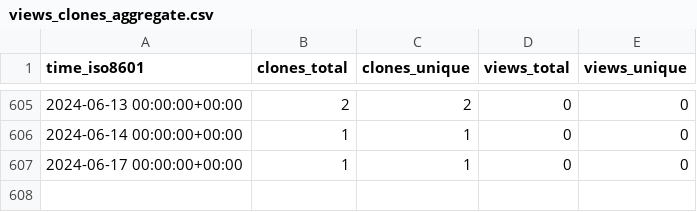
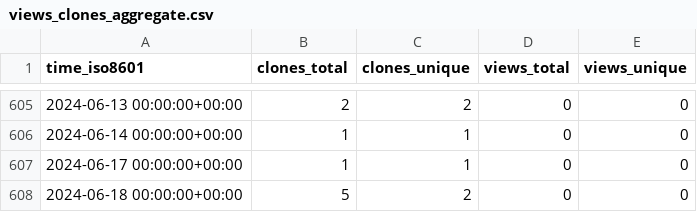
Before and after one commit to mrtj/cookiecutter-panorama, a CSV file: mrtj/cookiecutter-panorama/ghrs-data/views_clones_aggregate.csv, drawn as a sheet; only a part is shown, gaps mark what is left out.

```diff
--- a/mrtj/cookiecutter-panorama/ghrs-data/views_clones_aggregate.csv
+++ b/mrtj/cookiecutter-panorama/ghrs-data/views_clones_aggregate.csv
@@ -607 +607,2 @@ time_iso8601,clones_total,clones_unique,views_total,views_unique
 2024-06-17 00:00:00+00:00,1,1,0,0
+2024-06-18 00:00:00+00:00,5,2,0,0
```
Also changed, not shown: 1 other file.
